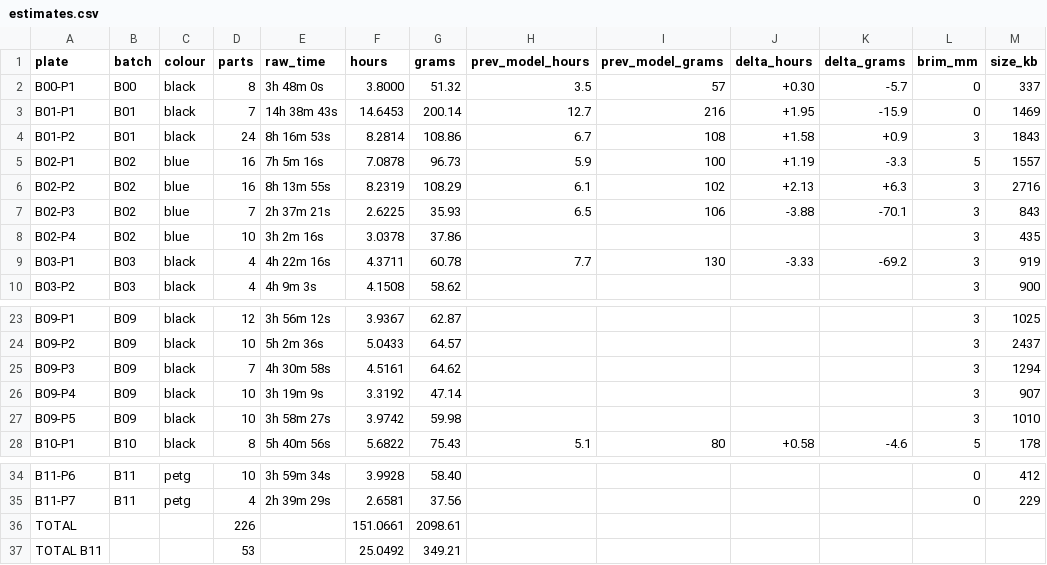
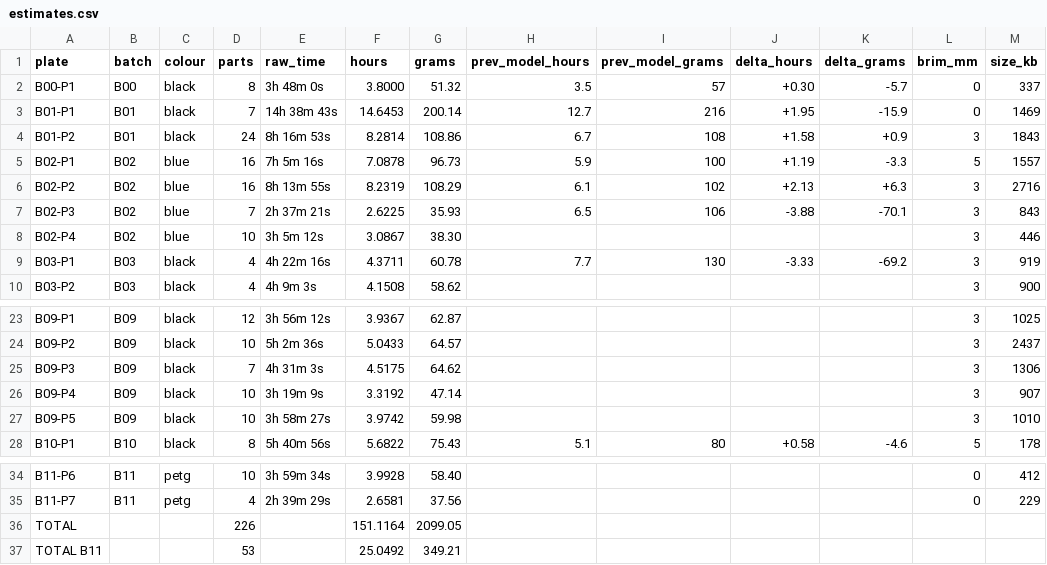
Before and after one commit to alexlicohen/voron-24-350-build-manual, a CSV file: slicer/estimates.csv, drawn as a sheet; only a part is shown, gaps mark what is left out.

```diff
--- a/slicer/estimates.csv
+++ b/slicer/estimates.csv
@@ -7,3 +7,3 @@ B02-P2,B02,blue,16,8h 13m 55s,8.2319,108.29,6.1,102,+2.13,+6.3,3,2716
 B02-P3,B02,blue,7,2h 37m 21s,2.6225,35.93,6.5,106,-3.88,-70.1,3,843
-B02-P4,B02,blue,10,3h 2m 16s,3.0378,37.86,,,,,3,435
+B02-P4,B02,blue,10,3h 5m 12s,3.0867,38.30,,,,,3,446
 B03-P1,B03,black,4,4h 22m 16s,4.3711,60.78,7.7,130,-3.33,-69.2,3,919
@@ -24,3 +24,3 @@ B09-P1,B09,black,12,3h 56m 12s,3.9367,62.87,,,,,3,1025
 B09-P2,B09,black,10,5h 2m 36s,5.0433,64.57,,,,,3,2437
-B09-P3,B09,black,7,4h 30m 58s,4.5161,64.62,,,,,3,1294
+B09-P3,B09,black,7,4h 31m 3s,4.5175,64.62,,,,,3,1306
 B09-P4,B09,black,10,3h 19m 9s,3.3192,47.14,,,,,3,907
@@ -35,3 +35,3 @@ B11-P6,B11,petg,10,3h 59m 34s,3.9928,58.40,,,,,0,412
 B11-P7,B11,petg,4,2h 39m 29s,2.6581,37.56,,,,,0,229
-TOTAL,,,226,,151.0661,2098.61,,,,,,
+TOTAL,,,226,,151.1164,2099.05,,,,,,
 TOTAL B11,,,53,,25.0492,349.21,,,,,,
```
Also changed, not shown: 21 other files.
